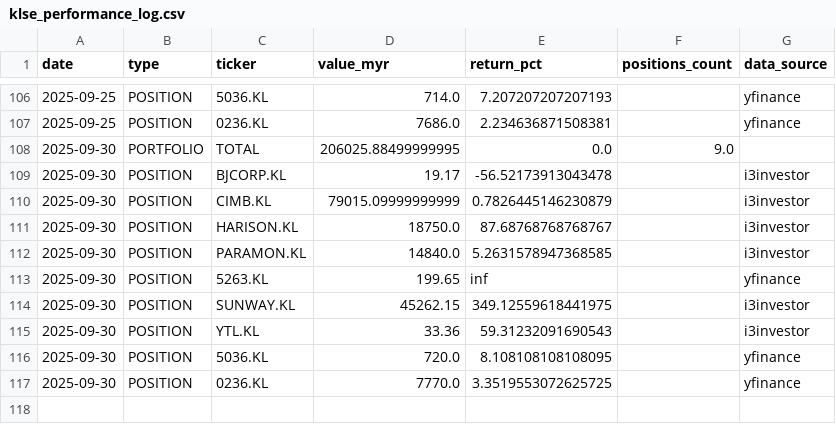
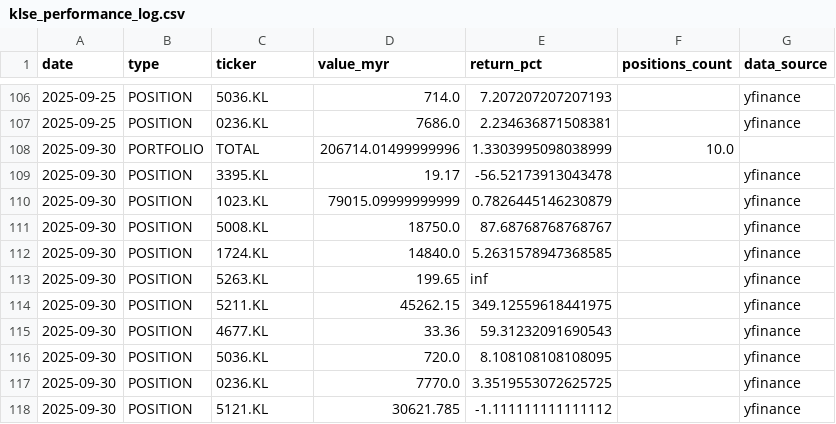
Before and after one commit to kosiew/ChatGPT-Micro-Cap-Experiment, a CSV file: KLSE_System/klse_performance_log.csv, drawn as a sheet; only a part is shown, gaps mark what is left out.

```diff
--- a/KLSE_System/klse_performance_log.csv
+++ b/KLSE_System/klse_performance_log.csv
@@ -107,11 +107,12 @@ date,type,ticker,value_myr,return_pct,positions_count,data_source
 2025-09-25,POSITION,0236.KL,7686.0,2.234636871508381,,yfinance
-2025-09-30,PORTFOLIO,TOTAL,206025.88499999995,0.0,9.0,
-2025-09-30,POSITION,BJCORP.KL,19.17,-56.52173913043478,,i3investor
-2025-09-30,POSITION,CIMB.KL,79015.09999999999,0.7826445146230879,,i3investor
-2025-09-30,POSITION,HARISON.KL,18750.0,87.68768768768767,,i3investor
-2025-09-30,POSITION,PARAMON.KL,14840.0,5.2631578947368585,,i3investor
+2025-09-30,PORTFOLIO,TOTAL,206714.01499999996,1.3303995098038999,10.0,
+2025-09-30,POSITION,3395.KL,19.17,-56.52173913043478,,yfinance
+2025-09-30,POSITION,1023.KL,79015.09999999999,0.7826445146230879,,yfinance
+2025-09-30,POSITION,5008.KL,18750.0,87.68768768768767,,yfinance
+2025-09-30,POSITION,1724.KL,14840.0,5.2631578947368585,,yfinance
 2025-09-30,POSITION,5263.KL,199.65,inf,,yfinance
-2025-09-30,POSITION,SUNWAY.KL,45262.15,349.12559618441975,,i3investor
-2025-09-30,POSITION,YTL.KL,33.36,59.31232091690543,,i3investor
+2025-09-30,POSITION,5211.KL,45262.15,349.12559618441975,,yfinance
+2025-09-30,POSITION,4677.KL,33.36,59.31232091690543,,yfinance
 2025-09-30,POSITION,5036.KL,720.0,8.108108108108095,,yfinance
 2025-09-30,POSITION,0236.KL,7770.0,3.3519553072625725,,yfinance
+2025-09-30,POSITION,5121.KL,30621.785,-1.111111111111112,,yfinance
```
Also changed, not shown: KLSE_System/klse_daily_updates.csv, 6 other files.
